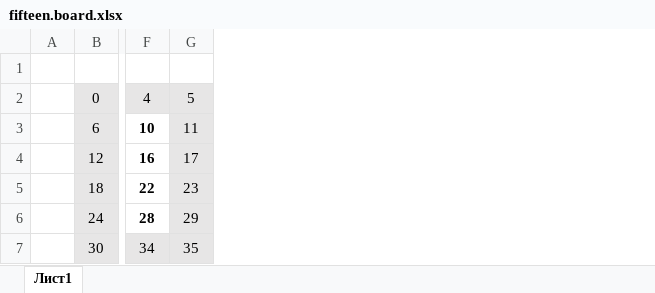
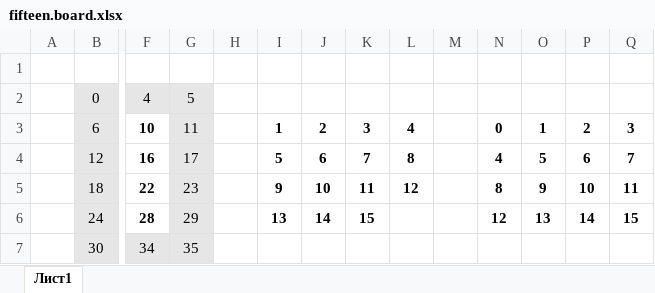
Before and after one commit to endevel/fifteen, an Excel workbook: fifteen.board.xlsx, sheet Лист1, drawn as a sheet; only a part is shown, gaps mark what is left out; values as stored, in another font and other column widths than the file's, no borders; the diff names each change by its address in the sheet, - before the commit and + after, or states it on an @@ line.

```diff
--- a/fifteen.board.xlsx (sheet Лист1)
+++ b/fifteen.board.xlsx (sheet Лист1)
+column H, empty
+column I, rows 3-6: 1 | 5 | 9 | 13
+column J, rows 3-6: 2 | 6 | 10 | 14
+column K, rows 3-6: 3 | 7 | 11 | 15
+column L, rows 3-5: 4 | 8 | 12
+column M, empty
+column N, rows 3-6: 0 | 4 | 8 | 12
+column O, rows 3-6: 1 | 5 | 9 | 13
+column P, rows 3-6: 2 | 6 | 10 | 14
+column Q, rows 3-6: 3 | 7 | 11 | 15
```
Also changed, not shown: 3 other files.
